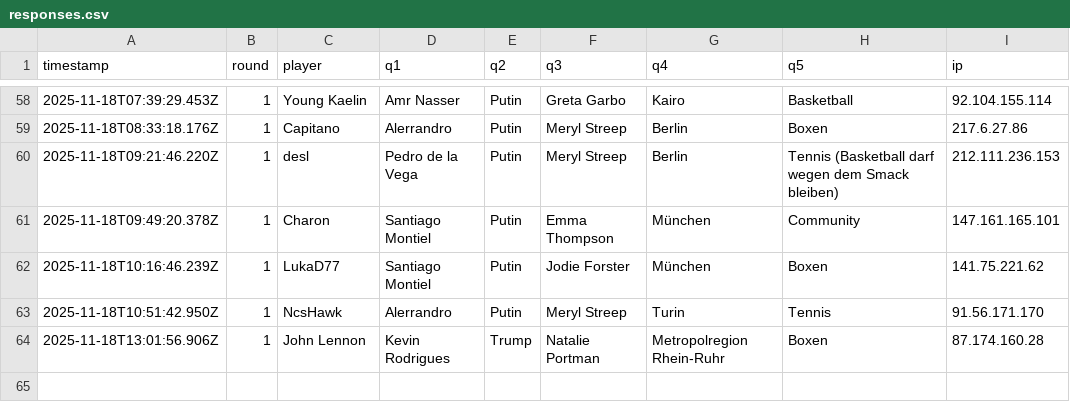
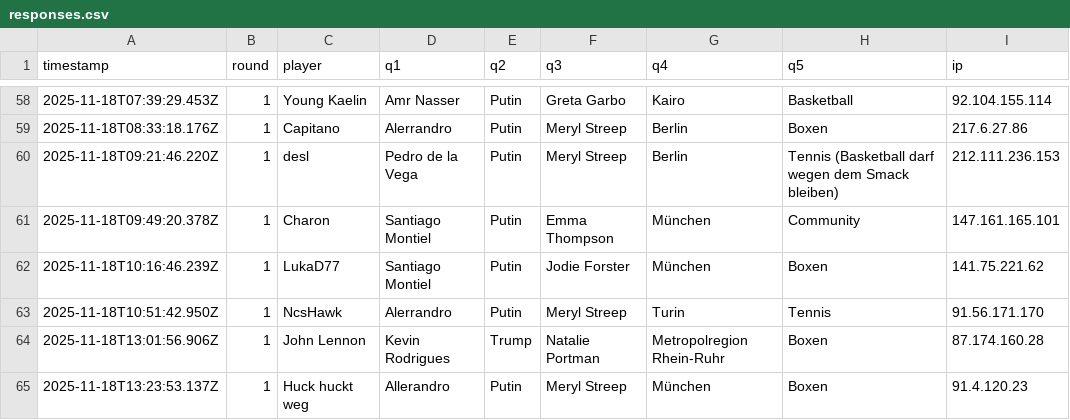
Before and after one commit to Mart-041/Im-with-stupid, a CSV file: data/responses.csv, drawn as a sheet; only a part is shown, gaps mark what is left out; the diff names each change by its address in the sheet, - before the commit and + after, or states it on an @@ line.

Commit message:
add response Huck huckt weg  @ 2025-11-18T13:23:53.137Z

```diff
--- a/data/responses.csv
+++ b/data/responses.csv
+row 65: 2025-11-18T13:23:53.137Z | 1 | Huck huckt weg | Allerandro | Putin | Meryl Streep | München | Boxen | 91.4.120.23
```
